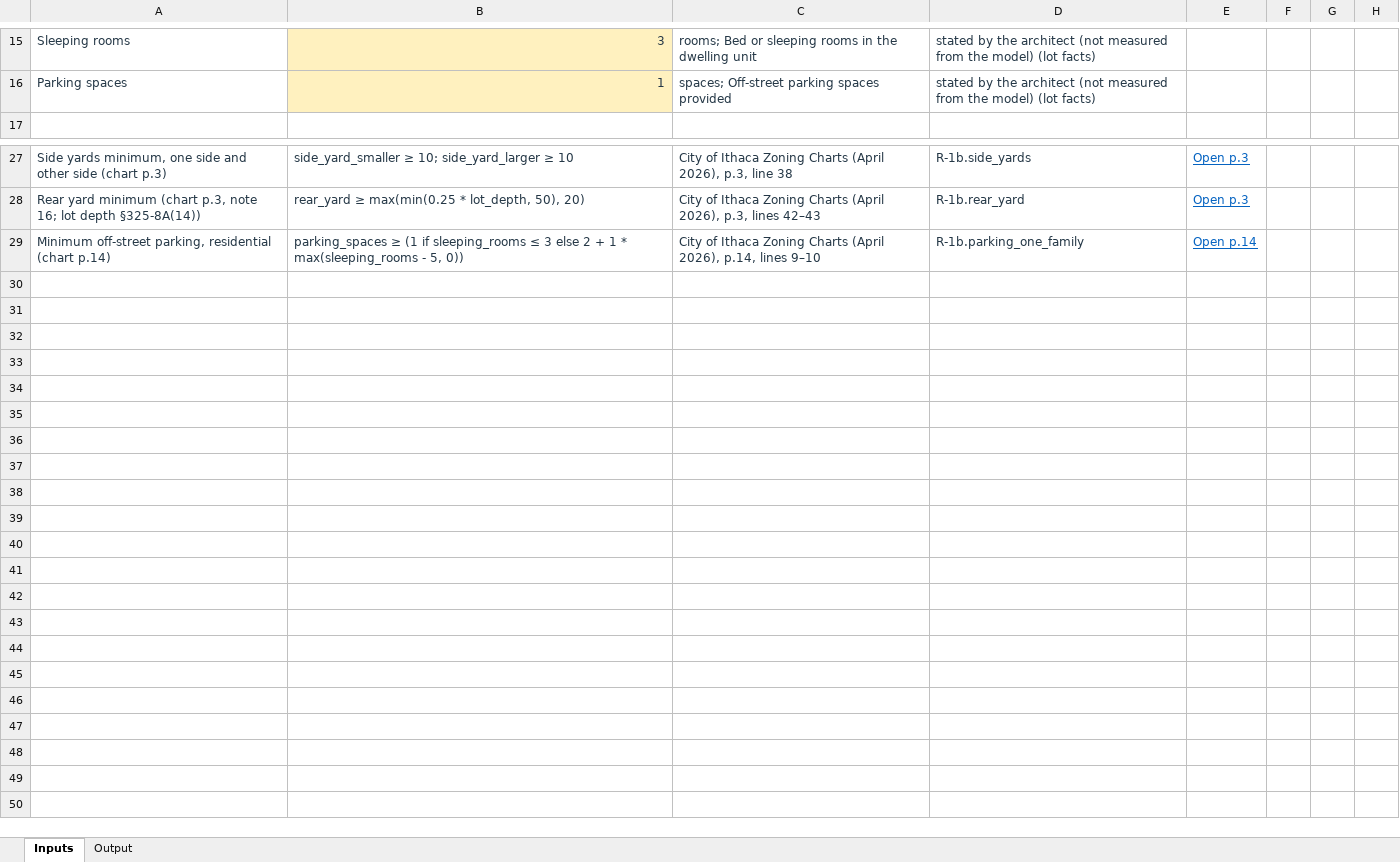
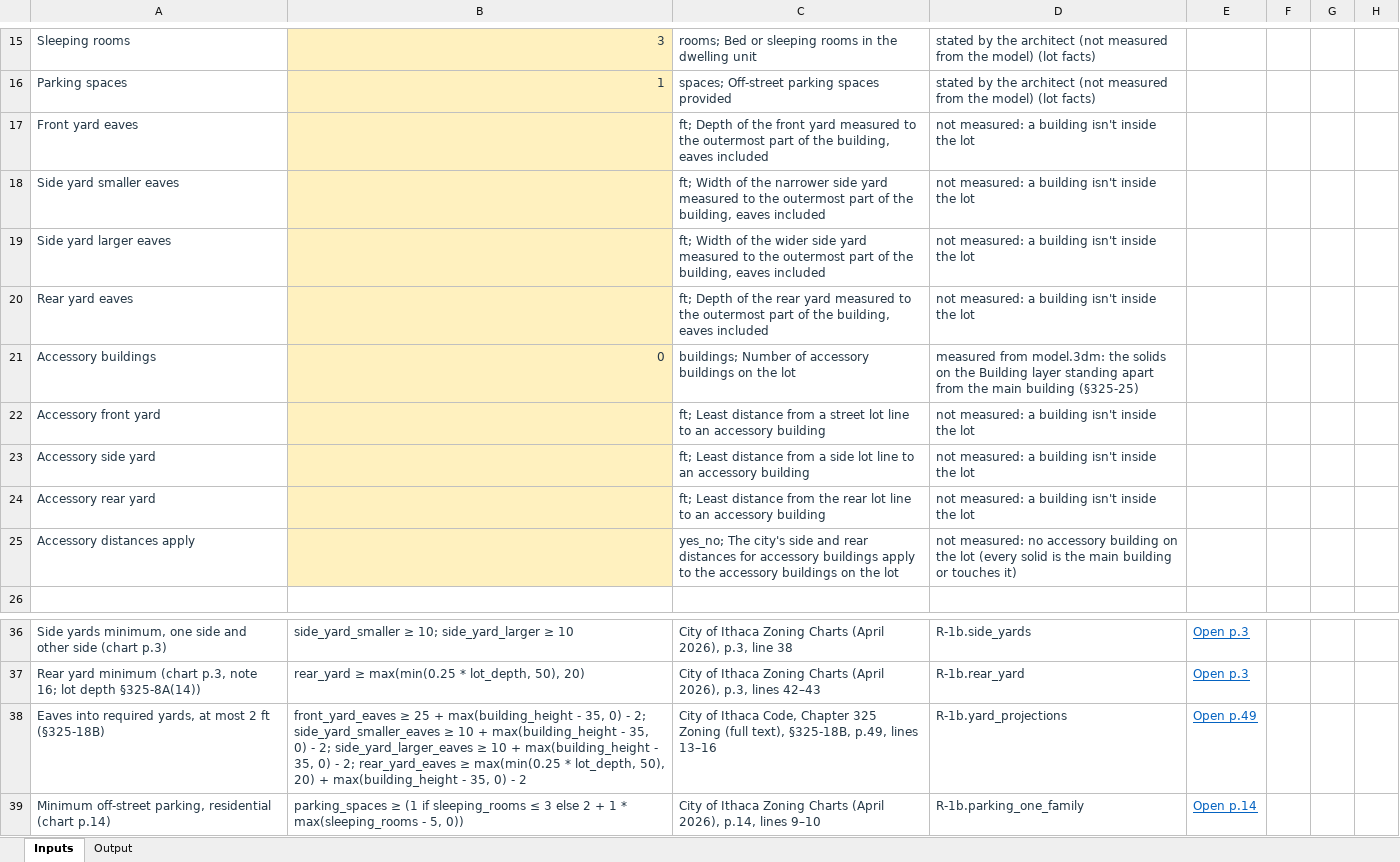
Before and after one commit to bz28/gordium, an Excel workbook: test_data/test_sites/new_york/ithaca_city/106_ithaca_rd/model_measured_report.xlsx, sheet Inputs, drawn as a sheet; only a part is shown, gaps mark what is left out; values as stored, in another font and other column widths than the file's, no borders; the diff names each change by its address in the sheet, - before the commit and + after, or states it on an @@ line.

```diff
--- a/test_data/test_sites/new_york/ithaca_city/106_ithaca_rd/model_measured_report.xlsx (sheet Inputs)
+++ b/test_data/test_sites/new_york/ithaca_city/106_ithaca_rd/model_measured_report.xlsx (sheet Inputs)
+row 17: Front yard eaves |  | ft; Depth of the front yard measured to the outermost part of the building, eaves included | not measured: a building isn't inside the lot
+row 18: Side yard smaller eaves |  | ft; Width of the narrower side yard measured to the outermost part of the building, eaves included | not measured: a building isn't inside the lot
+row 19: Side yard larger eaves |  | ft; Width of the wider side yard measured to the outermost part of the building, eaves included | not measured: a building isn't inside the lot
+row 20: Rear yard eaves |  | ft; Depth of the rear yard measured to the outermost part of the building, eaves included | not measured: a building isn't inside the lot
+row 21: Accessory buildings | 0 | buildings; Number of accessory buildings on the lot | measured from model.3dm: the solids on the Building layer standing apart from the main building (§325-25)
+row 22: Accessory front yard |  | ft; Least distance from a street lot line to an accessory building | not measured: a building isn't inside the lot
+row 23: Accessory side yard |  | ft; Least distance from a side lot line to an accessory building | not measured: a building isn't inside the lot
+row 24: Accessory rear yard |  | ft; Least distance from the rear lot line to an accessory building | not measured: a building isn't inside the lot
+row 25: Accessory distances apply |  | yes_no; The city's side and rear distances for accessory buildings apply to the accessory buildings on the lot | not measured: no accessory building on the lot (every solid is the main building or touches it)
+row 38: Eaves into required yards, at most 2 ft (§325-18B) | front_yard_eaves ≥ 25 + max(building_height - 35, 0) - 2; side_yard_smaller_eaves ≥ 10 + max(building_height - 35, 0) - 2; side_yard_larger_eaves ≥ 10 + max(building_height - 35, 0) - 2; rear_yard_eaves ≥ max(min(0.25 * lot_depth, 50), 20) + max(building_height - 35, 0) - 2 | City of Ithaca Code, Chapter 325 Zoning (full text), §325-18B, p.49, lines 13–16 | R-1b.yard_projections | Open p.49
```
Also changed, not shown: sheet Output, regulations/jurisdictions/new_york/ithaca_city/ithaca_city_rules.xlsx, test_data/test_sites/new_york/ithaca_city/106_ithaca_rd/spreadsheet_design_model_measured_report.xlsx, 17 other files.
